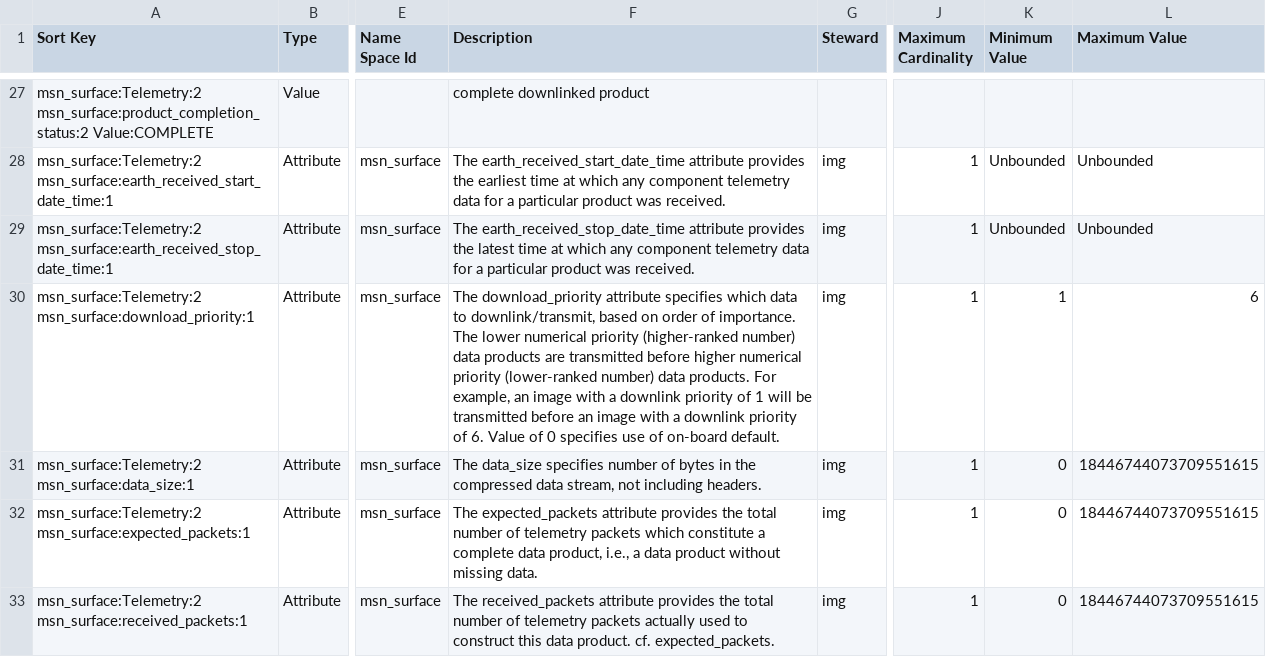
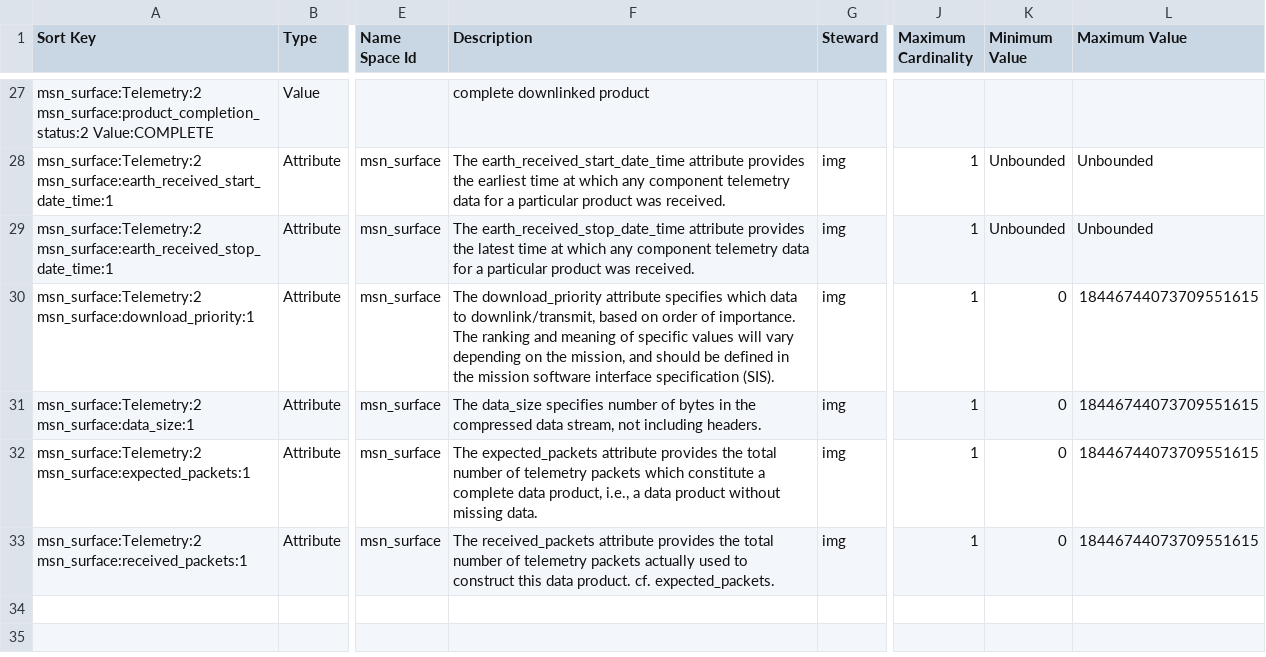
Before and after one commit to pds-data-dictionaries/ldd-msn_surface, a CSV file: PDS4_MSN_SURFACE.csv, drawn as a sheet; only a part is shown, gaps mark what is left out; the diff names each change by its address in the sheet, - before the commit and + after, or states it on an @@ line.

Commit message:
issue #1 : fixed bugs in download_priority

```diff
--- a/PDS4_MSN_SURFACE.csv
+++ b/PDS4_MSN_SURFACE.csv
-F30 (Description): …importance. The lower numerical priority (higher-ranked number) data products are transmitted before higher numerical priority (lower-ranked number) data products. For example, an image with a downlink priority of 1 will be transmitted before an image with a downlink priority of 6. Value of 0 specifies use of on-board default.
+F30 (Description): …importance. The ranking and meaning of specific values will vary depending on the mission, and should be defined in the mission software interface specification (SIS).
-K30 (Minimum Value): 1
+K30 (Minimum Value): 0
-L30 (Maximum Value): 6
+L30 (Maximum Value): 18446744073709551615
```
Also changed, not shown: 7 other files.
